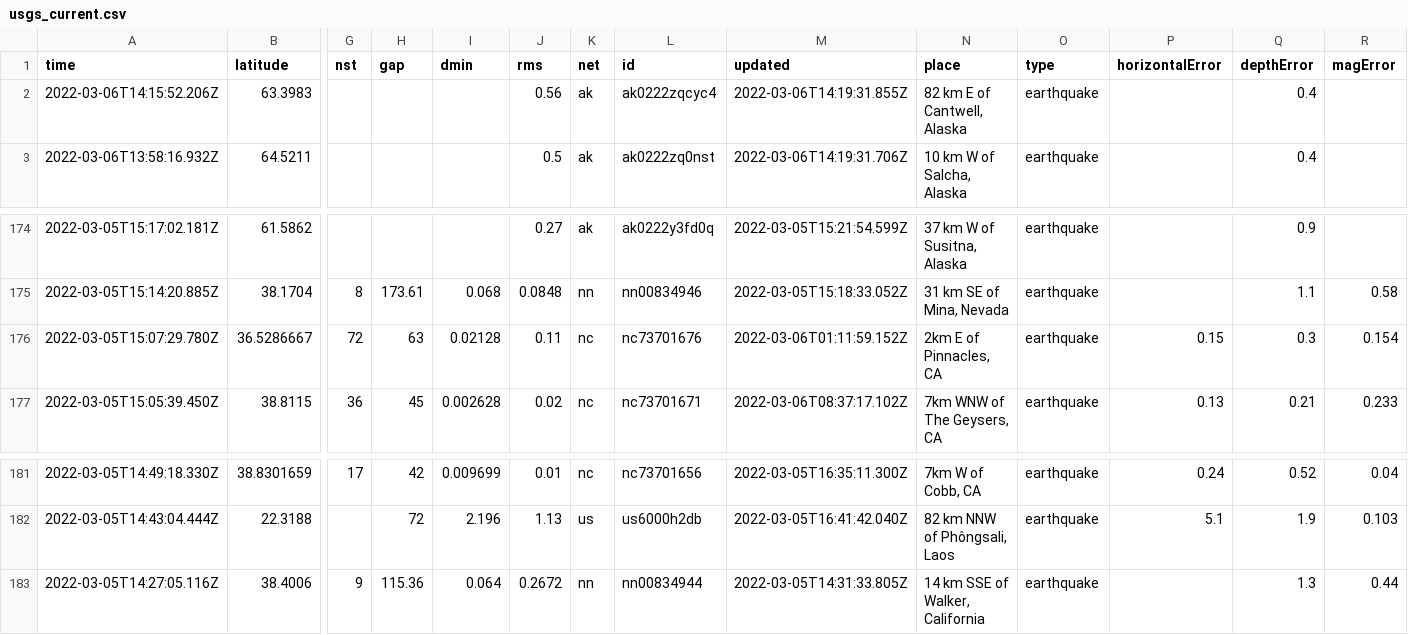
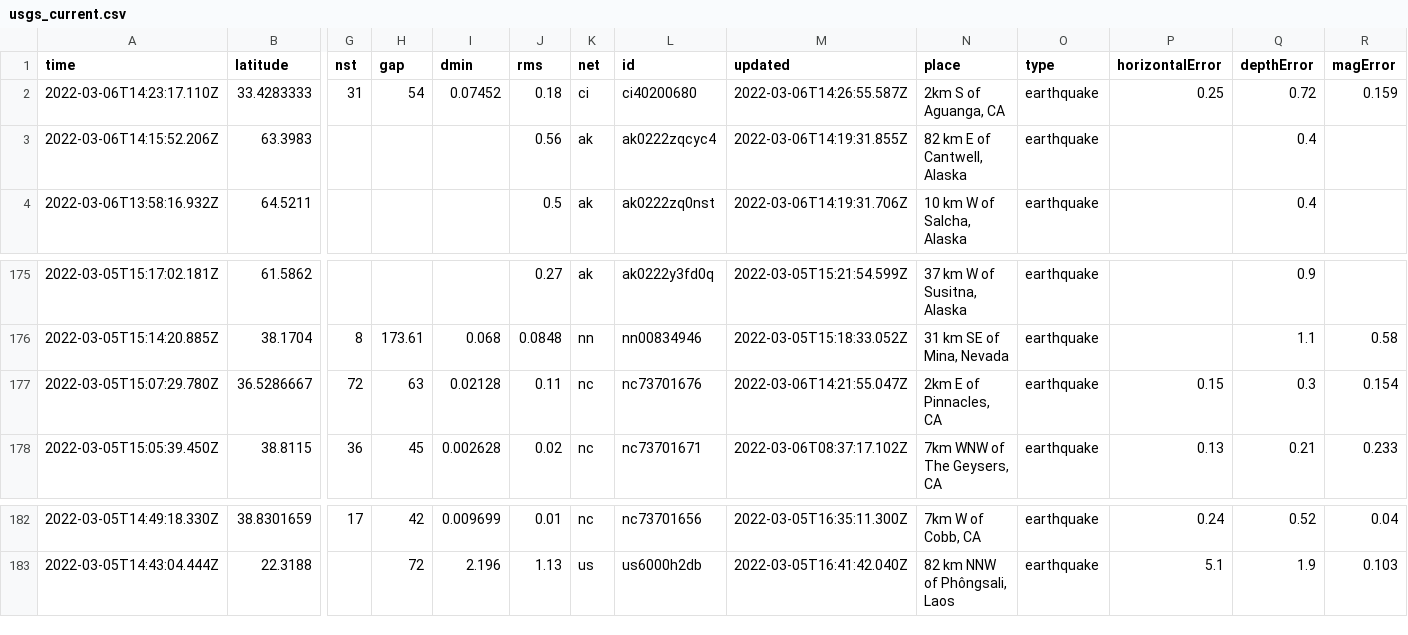
Before and after one commit to johnstont05/nicar22-github-actions, a CSV file: usgs_current.csv, drawn as a sheet; only a part is shown, gaps mark what is left out; removed rows and columns are numbered as before the commit, all else as after; rows hold the shown columns only; the diff names each change by its address in the sheet, - before the commit and + after, or states it on an @@ line.

```diff
--- a/usgs_current.csv
+++ b/usgs_current.csv
+row 2: 2022-03-06T14:23:17.110Z | 33.4283333 | 31 | 54 | 0.07452 | 0.18 | ci | ci40200680 | 2022-03-06T14:26:55.587Z | 2km S of Aguanga, CA | earthquake | 0.25 | 0.72 | 0.159
-M177 (updated): 2022-03-06T01:11:59.152Z
+M177 (updated): 2022-03-06T14:21:55.047Z
-row 183: 2022-03-05T14:27:05.116Z | 38.4006 | 9 | 115.36 | 0.064 | 0.2672 | nn | nn00834944 | 2022-03-05T14:31:33.805Z | 14 km SSE of Walker, California | earthquake |  | 1.3 | 0.44
```
Also changed, not shown: usgs_main.csv.
